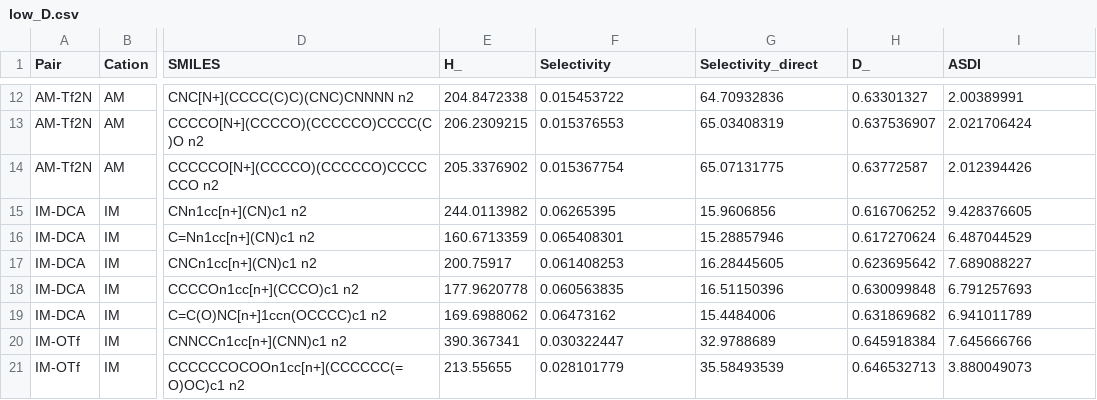
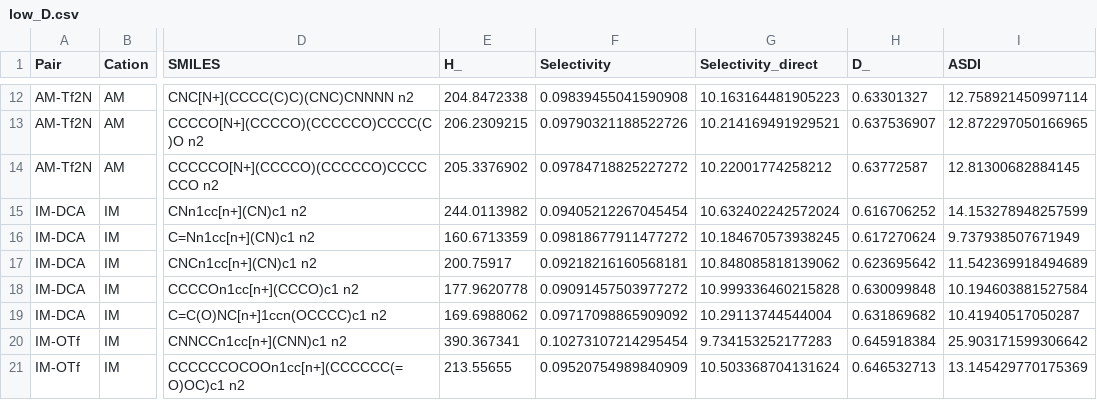
Before and after one commit to MTMLab/Pareto-MP-MCTS-IL, a CSV file: data/pareto_subset_analysis/low_D.csv, drawn as a sheet; only a part is shown, gaps mark what is left out; the diff covers the shown part only; the diff names each change by its address in the sheet, - before the commit and + after, or states it on an @@ line.

```diff
--- a/data/pareto_subset_analysis/low_D.csv
+++ b/data/pareto_subset_analysis/low_D.csv
-F12 (Selectivity): 0.015453722
+F12 (Selectivity): 0.09839455041590908
-G12 (Selectivity_direct): 64.70932836
+G12 (Selectivity_direct): 10.163164481905223
-I12 (ASDI): 2.00389991
+I12 (ASDI): 12.758921450997114
-F13 (Selectivity): 0.015376553
+F13 (Selectivity): 0.09790321188522726
-G13 (Selectivity_direct): 65.03408319
+G13 (Selectivity_direct): 10.214169491929521
-I13 (ASDI): 2.021706424
+I13 (ASDI): 12.872297050166965
-F14 (Selectivity): 0.015367754
+F14 (Selectivity): 0.09784718825227272
-G14 (Selectivity_direct): 65.07131775
+G14 (Selectivity_direct): 10.22001774258212
-I14 (ASDI): 2.012394426
+I14 (ASDI): 12.81300682884145
-F15 (Selectivity): 0.06265395
+F15 (Selectivity): 0.09405212267045454
-G15 (Selectivity_direct): 15.9606856
+G15 (Selectivity_direct): 10.632402242572024
-I15 (ASDI): 9.428376605
+I15 (ASDI): 14.153278948257599
-F16 (Selectivity): 0.065408301
+F16 (Selectivity): 0.09818677911477272
-G16 (Selectivity_direct): 15.28857946
+G16 (Selectivity_direct): 10.184670573938245
-I16 (ASDI): 6.487044529
+I16 (ASDI): 9.737938507671949
-F17 (Selectivity): 0.061408253
+F17 (Selectivity): 0.09218216160568181
-G17 (Selectivity_direct): 16.28445605
+G17 (Selectivity_direct): 10.848085818139062
-I17 (ASDI): 7.689088227
+I17 (ASDI): 11.542369918494689
-F18 (Selectivity): 0.060563835
+F18 (Selectivity): 0.09091457503977272
-G18 (Selectivity_direct): 16.51150396
+G18 (Selectivity_direct): 10.999336460215828
-I18 (ASDI): 6.791257693
+I18 (ASDI): 10.194603881527584
-F19 (Selectivity): 0.06473162
+F19 (Selectivity): 0.09717098865909092
-G19 (Selectivity_direct): 15.4484006
+G19 (Selectivity_direct): 10.29113744544004
-I19 (ASDI): 6.941011789
+I19 (ASDI): 10.41940517050287
-F20 (Selectivity): 0.030322447
+F20 (Selectivity): 0.10273107214295454
-G20 (Selectivity_direct): 32.9788689
+G20 (Selectivity_direct): 9.734153252177283
-I20 (ASDI): 7.645666766
+I20 (ASDI): 25.903171599306642
-F21 (Selectivity): 0.028101779
+F21 (Selectivity): 0.09520754989840909
-G21 (Selectivity_direct): 35.58493539
+G21 (Selectivity_direct): 10.503368704131624
-I21 (ASDI): 3.880049073
+I21 (ASDI): 13.145429770175369
```
Also changed, not shown: 132 edited cells elsewhere in this file, data/pareto_results/DCA/IM-DCA.csv, data/pareto_results/Tf2N/IM-Tf2N.csv, 13 other files.
